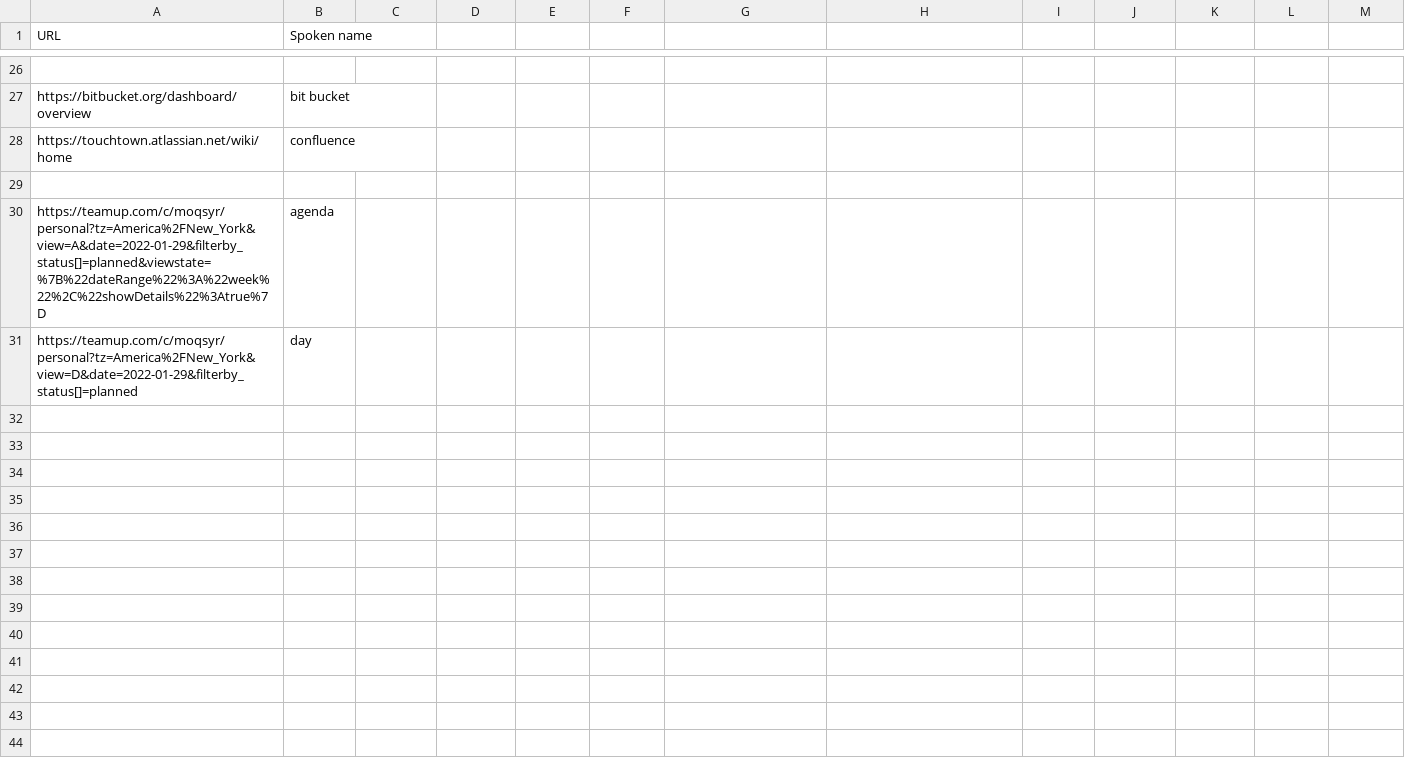
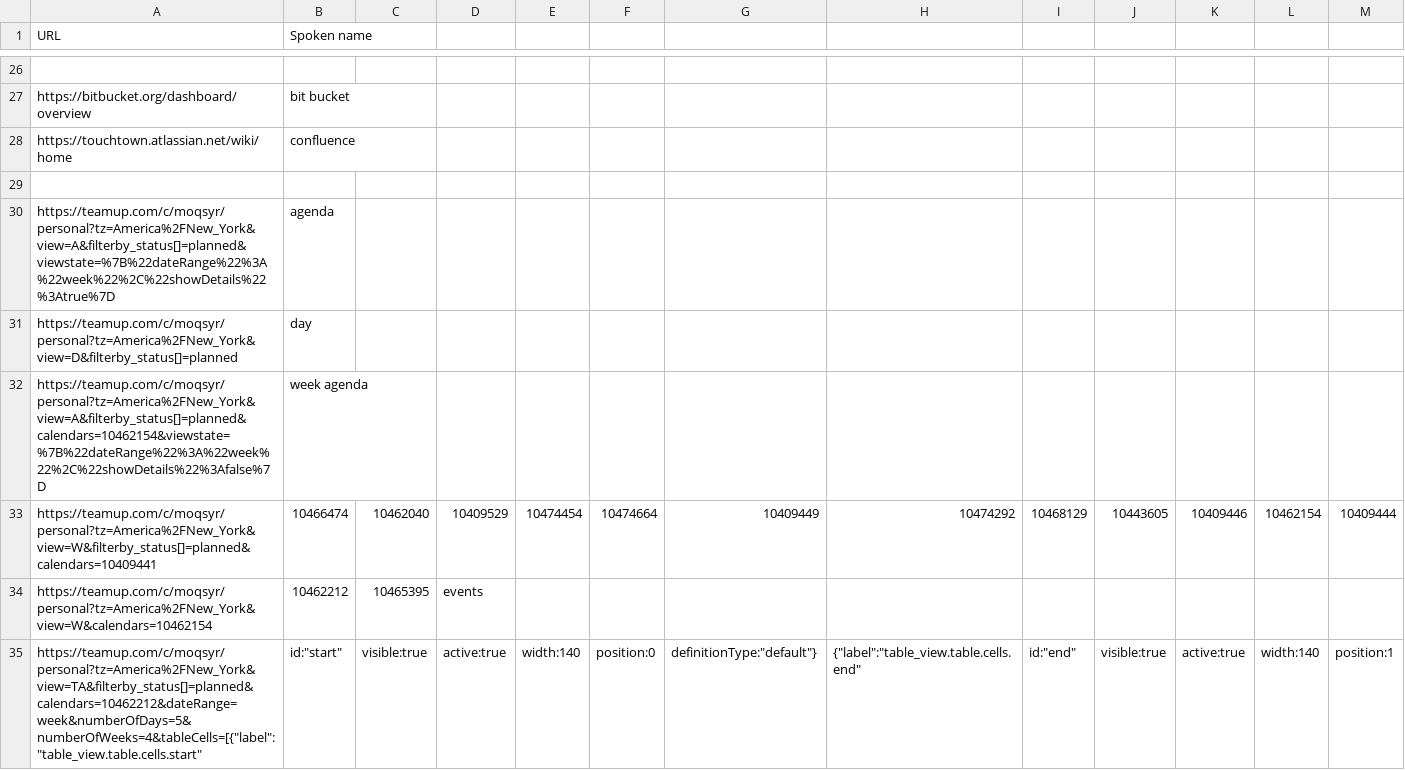
Before and after one commit to adam-edison/knausj_talon, a CSV file: settings/websites.csv, drawn as a sheet; only a part is shown, gaps mark what is left out; rows hold the shown columns only; the diff names each change by its address in the sheet, - before the commit and + after, or states it on an @@ line.

Commit message:
improve teamup experience

```diff
--- a/settings/websites.csv
+++ b/settings/websites.csv
-A30 (URL): https://teamup.com/c/moqsyr/personal?tz=America%2FNew_York&view=A&date=2022-01-29&filterby_status[]=planned&viewstate=%7B%22dateRange%22%3A%22week%22%2C%22showDetails%22%3Atrue%7D
+A30 (URL): https://teamup.com/c/moqsyr/personal?tz=America%2FNew_York&view=A&filterby_status[]=planned&viewstate=%7B%22dateRange%22%3A%22week%22%2C%22showDetails%22%3Atrue%7D
-A31 (URL): https://teamup.com/c/moqsyr/personal?tz=America%2FNew_York&view=D&date=2022-01-29&filterby_status[]=planned
+A31 (URL): https://teamup.com/c/moqsyr/personal?tz=America%2FNew_York&view=D&filterby_status[]=planned
+row 32: https://teamup.com/c/moqsyr/personal?tz=America%2FNew_York&view=A&filterby_status[]=planned&calendars=10462154&viewstate=%7B%22dateRange%22%3A%22week%22%2C%22showDetails%22%3Afalse%7D | week agenda
+row 33: https://teamup.com/c/moqsyr/personal?tz=America%2FNew_York&view=W&filterby_status[]=planned&calendars=10409441 | 10466474 | 10462040 | 10409529 | 10474454 | 10474664 | 10409449 | 10474292 | 10468129 | 10443605 | 10409446 | 10462154 | 10409444
+row 34: https://teamup.com/c/moqsyr/personal?tz=America%2FNew_York&view=W&calendars=10462154 | 10462212 | 10465395 | events
+row 35: https://teamup.com/c/moqsyr/personal?tz=America%2FNew_York&view=TA&filterby_status[]=planned&calendars=10462212&dateRange=week&numberOfDays=5&numberOfWeeks=4&tableCells=[{"label":"table_view.table.cells.start" | id:"start" | visible:true | active:true | width:140 | position:0 | definitionType:"default"} | {"label":"table_view.table.cells.end" | id:"end" | visible:true | active:true | width:140 | position:1
```
Also changed, not shown: 1 other file.
